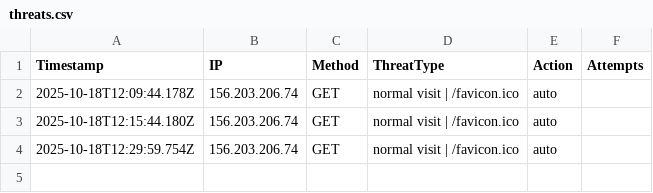
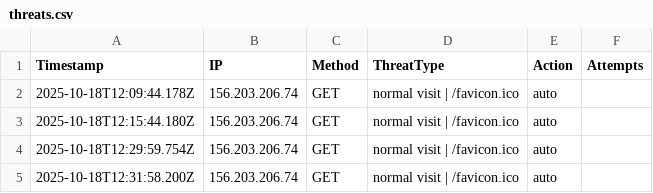
Before and after one commit to etiqotwf/honeypotpro, a CSV file: public/logs/threats.csv, drawn as a sheet; the diff names each change by its address in the sheet, - before the commit and + after, or states it on an @@ line.

Commit message:
Auto commit before push: 2025-10-18T12:32:13.533Z

```diff
--- a/public/logs/threats.csv
+++ b/public/logs/threats.csv
+row 5: 2025-10-18T12:31:58.200Z | 156.203.206.74 | GET | normal visit | /favicon.ico | auto
```
